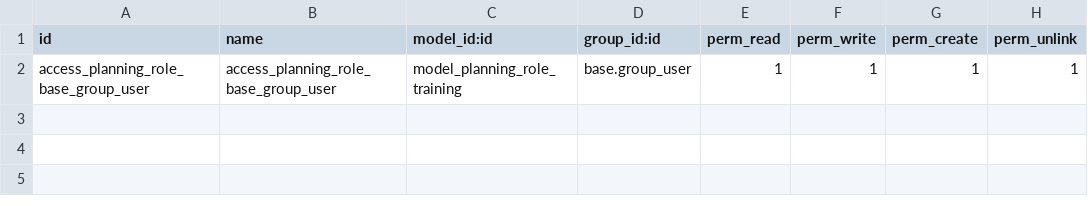
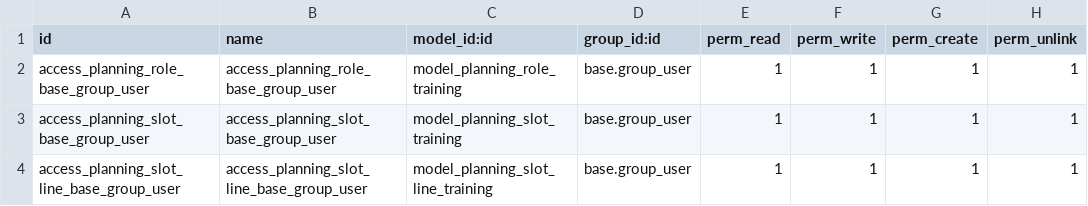
Before and after one commit to nrkholid/training-odoo-technical, a CSV file: sanbe_farma_training/security/ir.model.access.csv, drawn as a sheet; the diff names each change by its address in the sheet, - before the commit and + after, or states it on an @@ line.

Commit message:
[UPD] Planning Slot Model

```diff
--- a/sanbe_farma_training/security/ir.model.access.csv
+++ b/sanbe_farma_training/security/ir.model.access.csv
+row 3: access_planning_slot_base_group_user | access_planning_slot_base_group_user | model_planning_slot_training | base.group_user | 1 | 1 | 1 | 1
+row 4: access_planning_slot_line_base_group_user | access_planning_slot_line_base_group_user | model_planning_slot_line_training | base.group_user | 1 | 1 | 1 | 1
```
Also changed, not shown: 2 other files.
